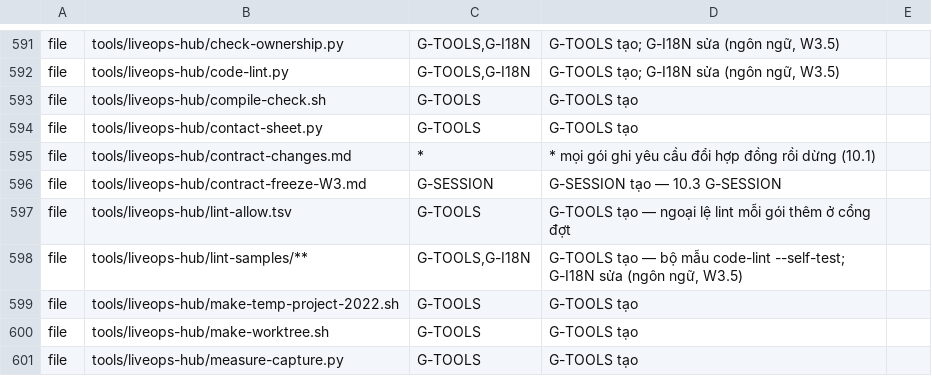
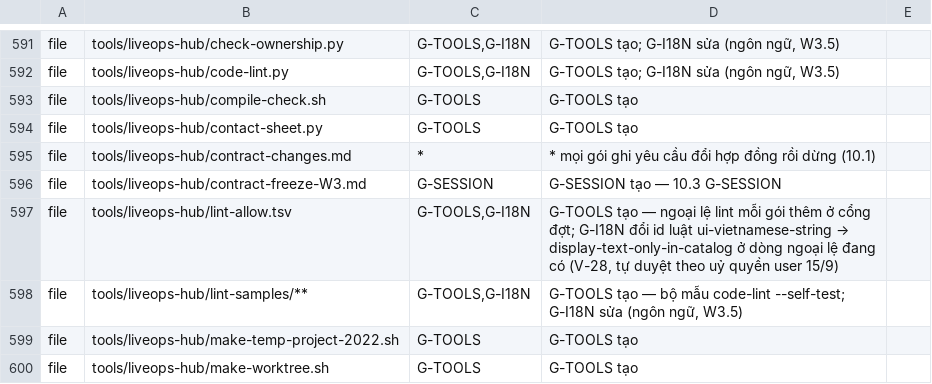
Before and after one commit to TeamAcMong/unity-liveops, a TSV file: tools/liveops-hub/ownership.tsv, drawn as a sheet; only a part is shown, gaps mark what is left out; the shorter side is filled out with more unchanged rows.

```diff
--- a/tools/liveops-hub/ownership.tsv
+++ b/tools/liveops-hub/ownership.tsv
@@ -596,3 +596,3 @@ file	tools/liveops-hub/contract-changes.md	*	* mọi gói ghi yêu cầu đổi
 file	tools/liveops-hub/contract-freeze-W3.md	G-SESSION	G-SESSION tạo — 10.3 G-SESSION
-file	tools/liveops-hub/lint-allow.tsv	G-TOOLS	G-TOOLS tạo — ngoại lệ lint mỗi gói thêm ở cổng đợt
+file	tools/liveops-hub/lint-allow.tsv	G-TOOLS,G-I18N	G-TOOLS tạo — ngoại lệ lint mỗi gói thêm ở cổng đợt; G-I18N đổi id luật ui-vietnamese-string → display-text-only-in-catalog ở dòng ngoại lệ đang có (V-28, tự duyệt theo uỷ quyền user 15/9)
 file	tools/liveops-hub/lint-samples/**	G-TOOLS,G-I18N	G-TOOLS tạo — bộ mẫu code-lint --self-test; G-I18N sửa (ngôn ngữ, W3.5)
```
Also changed, not shown: tools/liveops-hub/lint-allow.tsv, 6 other files.
